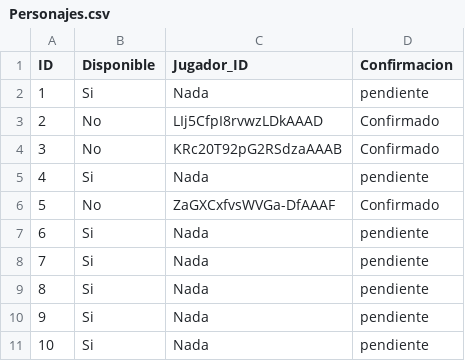
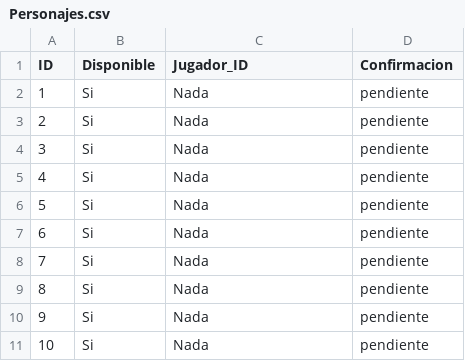
Before and after one commit to albertodiazz/multiplayer-game, a CSV file: data/Personajes.csv, drawn as a sheet.

```diff
--- a/data/Personajes.csv
+++ b/data/Personajes.csv
@@ -2,6 +2,6 @@ ID,Disponible,Jugador_ID,Confirmacion
 1,Si,Nada,pendiente
-2,No,LIj5CfpI8rvwzLDkAAAD,Confirmado
-3,No,KRc20T92pG2RSdzaAAAB,Confirmado
+2,Si,Nada,pendiente
+3,Si,Nada,pendiente
 4,Si,Nada,pendiente
-5,No,ZaGXCxfvsWVGa-DfAAAF,Confirmado
+5,Si,Nada,pendiente
 6,Si,Nada,pendiente
```
Also changed, not shown: 4 other files.
